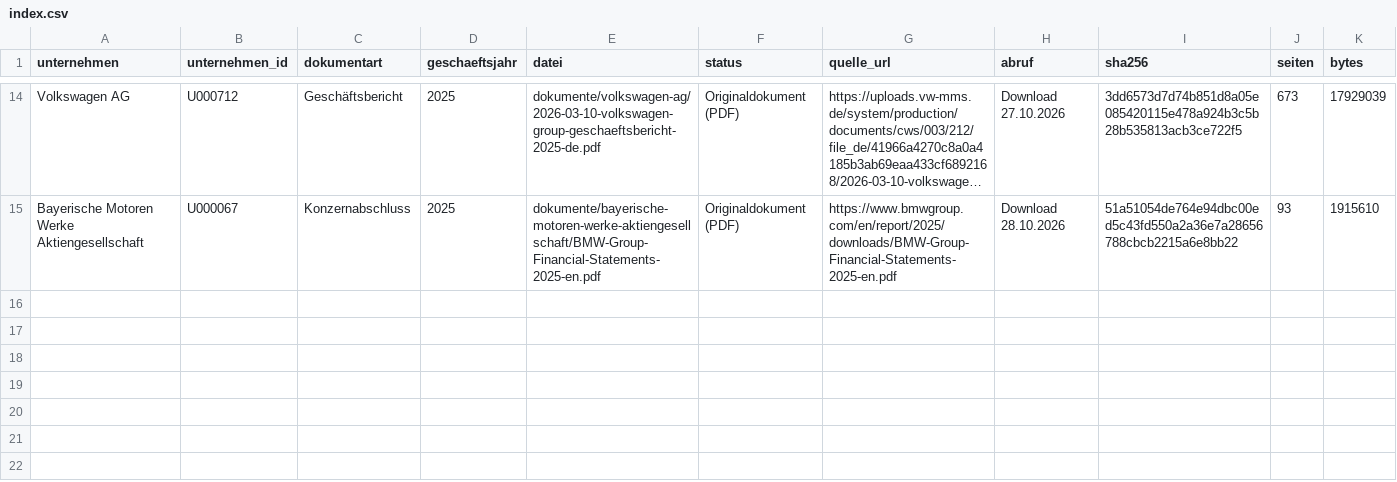
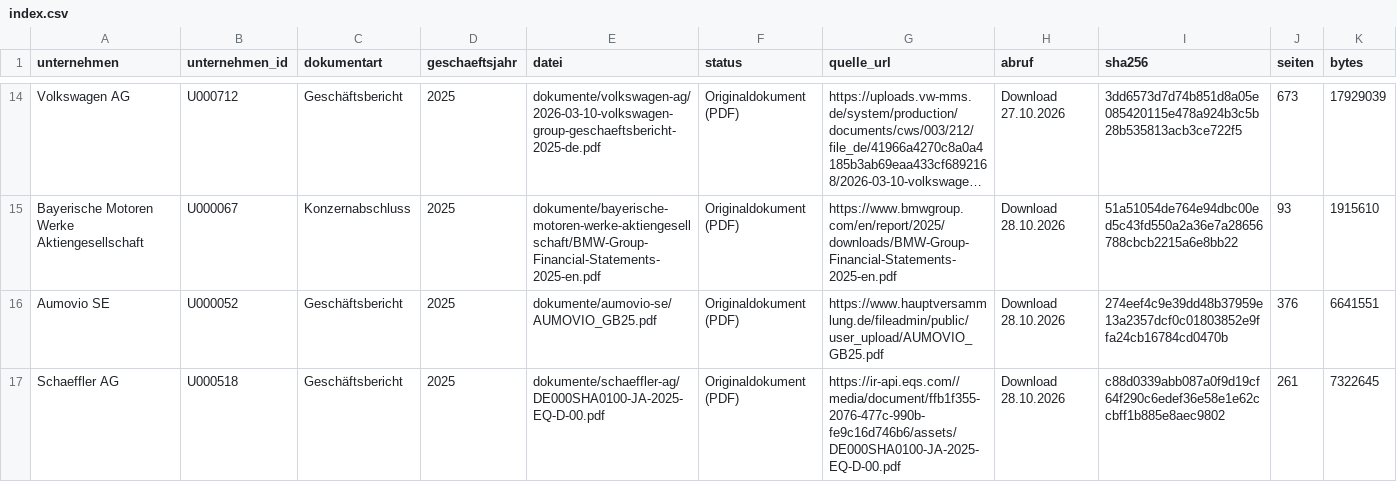
Before and after one commit to chillkrote/Unternehmenskennzahlen, a CSV file: boersennotierte-unternehmen/automobil/dokumente/index.csv, drawn as a sheet; only a part is shown, gaps mark what is left out; long unchanged cells end in …; rows hold the shown columns only; the diff names each change by its address in the sheet, - before the commit and + after, or states it on an @@ line.

```diff
--- a/boersennotierte-unternehmen/automobil/dokumente/index.csv
+++ b/boersennotierte-unternehmen/automobil/dokumente/index.csv
+row 16: Aumovio SE | U000052 | Geschäftsbericht | 2025 | dokumente/aumovio-se/AUMOVIO_GB25.pdf | Originaldokument (PDF) | https://www.hauptversammlung.de/fileadmin/public/user_upload/AUMOVIO_GB25.pdf | Download 28.10.2026 | 274eef4c9e39dd48b37959e13a2357dcf0c01803852e9ffa24cb16784cd0470b | 376 | 6641551
+row 17: Schaeffler AG | U000518 | Geschäftsbericht | 2025 | dokumente/schaeffler-ag/DE000SHA0100-JA-2025-EQ-D-00.pdf | Originaldokument (PDF) | https://ir-api.eqs.com//media/document/ffb1f355-2076-477c-990b-fe9c16d746b6/assets/DE000SHA0100-JA-2025-EQ-D-00.pdf | Download 28.10.2026 | c88d0339abb087a0f9d19cf64f290c6edef36e58e1e62ccbff1b885e8aec9802 | 261 | 7322645
```
Also changed, not shown: boersennotierte-unternehmen/chemie-rohstoffe/dokumente/index.csv, 4 other files.
